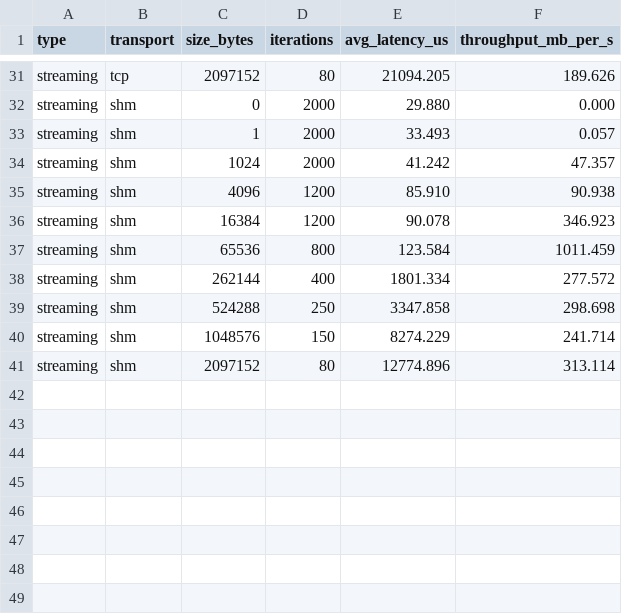
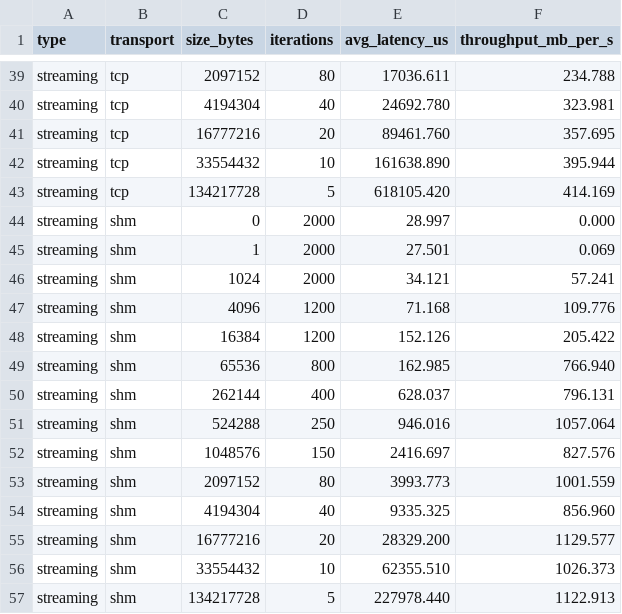
Before and after one commit to sunqm10/grpc-dotnet-shm, a CSV file: benchmark-shm/out/windows/results.csv, drawn as a sheet; only a part is shown, gaps mark what is left out; addresses are those after the commit; the diff covers the shown part only; the diff names each change by its address in the sheet, - before the commit and + after, or states it on an @@ line.

```diff
--- a/benchmark-shm/out/windows/results.csv
+++ b/benchmark-shm/out/windows/results.csv
-E39 (avg_latency_us): 21094.205
+E39 (avg_latency_us): 17036.611
-F39 (throughput_mb_per_s): 189.626
+F39 (throughput_mb_per_s): 234.788
+row 40: streaming | tcp | 4194304 | 40 | 24692.780 | 323.981
+row 41: streaming | tcp | 16777216 | 20 | 89461.760 | 357.695
+row 42: streaming | tcp | 33554432 | 10 | 161638.890 | 395.944
+row 43: streaming | tcp | 134217728 | 5 | 618105.420 | 414.169
-E44 (avg_latency_us): 29.880
+E44 (avg_latency_us): 28.997
-E45 (avg_latency_us): 33.493
+E45 (avg_latency_us): 27.501
-F45 (throughput_mb_per_s): 0.057
+F45 (throughput_mb_per_s): 0.069
-E46 (avg_latency_us): 41.242
+E46 (avg_latency_us): 34.121
-F46 (throughput_mb_per_s): 47.357
+F46 (throughput_mb_per_s): 57.241
-E47 (avg_latency_us): 85.910
+E47 (avg_latency_us): 71.168
-F47 (throughput_mb_per_s): 90.938
+F47 (throughput_mb_per_s): 109.776
-E48 (avg_latency_us): 90.078
+E48 (avg_latency_us): 152.126
-F48 (throughput_mb_per_s): 346.923
+F48 (throughput_mb_per_s): 205.422
-E49 (avg_latency_us): 123.584
+E49 (avg_latency_us): 162.985
-F49 (throughput_mb_per_s): 1011.459
+F49 (throughput_mb_per_s): 766.940
-E50 (avg_latency_us): 1801.334
+E50 (avg_latency_us): 628.037
-F50 (throughput_mb_per_s): 277.572
+F50 (throughput_mb_per_s): 796.131
-E51 (avg_latency_us): 3347.858
+E51 (avg_latency_us): 946.016
-F51 (throughput_mb_per_s): 298.698
+F51 (throughput_mb_per_s): 1057.064
-E52 (avg_latency_us): 8274.229
+E52 (avg_latency_us): 2416.697
-F52 (throughput_mb_per_s): 241.714
+F52 (throughput_mb_per_s): 827.576
-E53 (avg_latency_us): 12774.896
+E53 (avg_latency_us): 3993.773
-F53 (throughput_mb_per_s): 313.114
+F53 (throughput_mb_per_s): 1001.559
+row 54: streaming | shm | 4194304 | 40 | 9335.325 | 856.960
+row 55: streaming | shm | 16777216 | 20 | 28329.200 | 1129.577
+row 56: streaming | shm | 33554432 | 10 | 62355.510 | 1026.373
+row 57: streaming | shm | 134217728 | 5 | 227978.440 | 1122.913
```
Also changed, not shown: 8 added rows and 55 edited cells elsewhere in this file, 7 other files.
